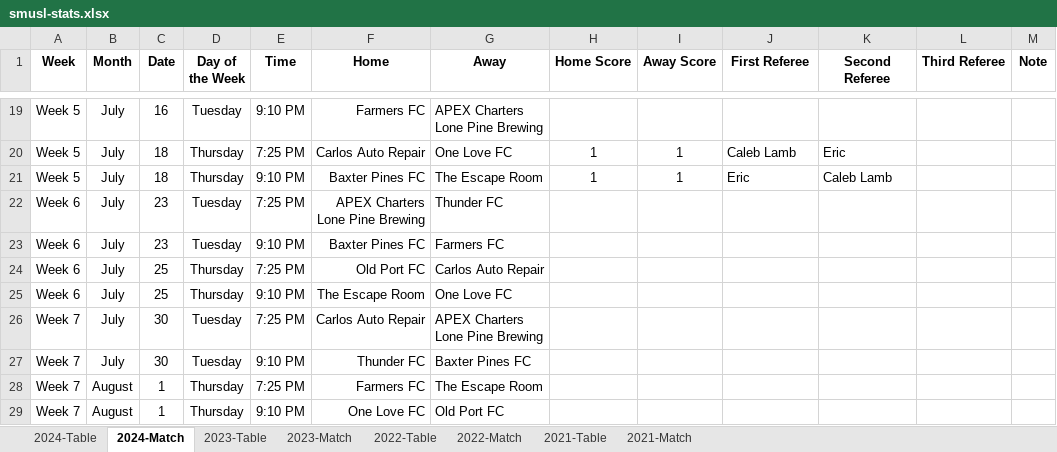
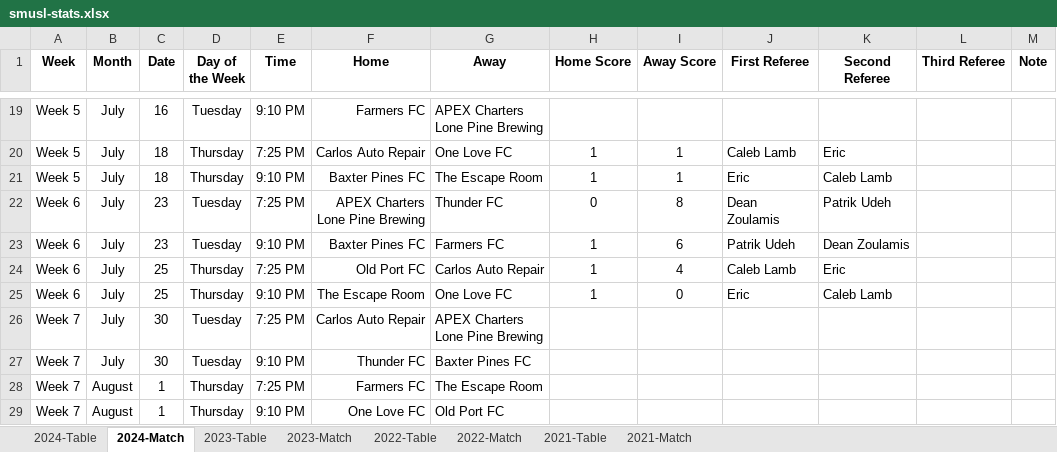
Before and after one commit to rodroadl/smusl-stats, an Excel workbook: data/smusl-stats.xlsx, sheet 2024-Match, drawn as a sheet; only a part is shown, gaps mark what is left out; values as stored, in another font and other column widths than the file's, no borders; the diff names each change by its address in the sheet, - before the commit and + after, or states it on an @@ line.

```diff
--- a/data/smusl-stats.xlsx (sheet 2024-Match)
+++ b/data/smusl-stats.xlsx (sheet 2024-Match)
-H22 (Home Score): (empty)
+H22 (Home Score): 0
-I22 (Away Score): (empty)
+I22 (Away Score): 8
-J22 (First Referee): (empty)
+J22 (First Referee): Dean Zoulamis
-K22 (Second Referee): (empty)
+K22 (Second Referee): Patrik Udeh
-H23:H25 (Home Score): (empty)
+H23:H25 (Home Score): 1
-I23 (Away Score): (empty)
+I23 (Away Score): 6
-J23 (First Referee): (empty)
+J23 (First Referee): Patrik Udeh
-K23 (Second Referee): (empty)
+K23 (Second Referee): Dean Zoulamis
-I24 (Away Score): (empty)
+I24 (Away Score): 4
-J24 (First Referee): (empty)
+J24 (First Referee): Caleb Lamb
-K24 (Second Referee): (empty)
+K24 (Second Referee): Eric
-I25 (Away Score): (empty)
+I25 (Away Score): 0
-J25 (First Referee): (empty)
+J25 (First Referee): Eric
-K25 (Second Referee): (empty)
+K25 (Second Referee): Caleb Lamb
```
Also changed, not shown: 26 other files.
